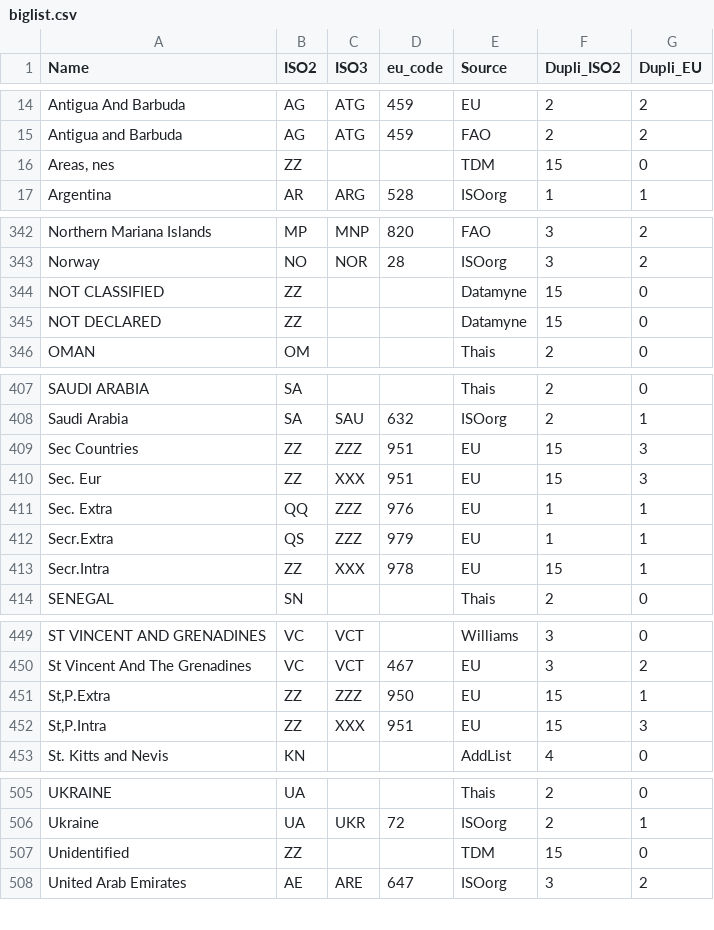
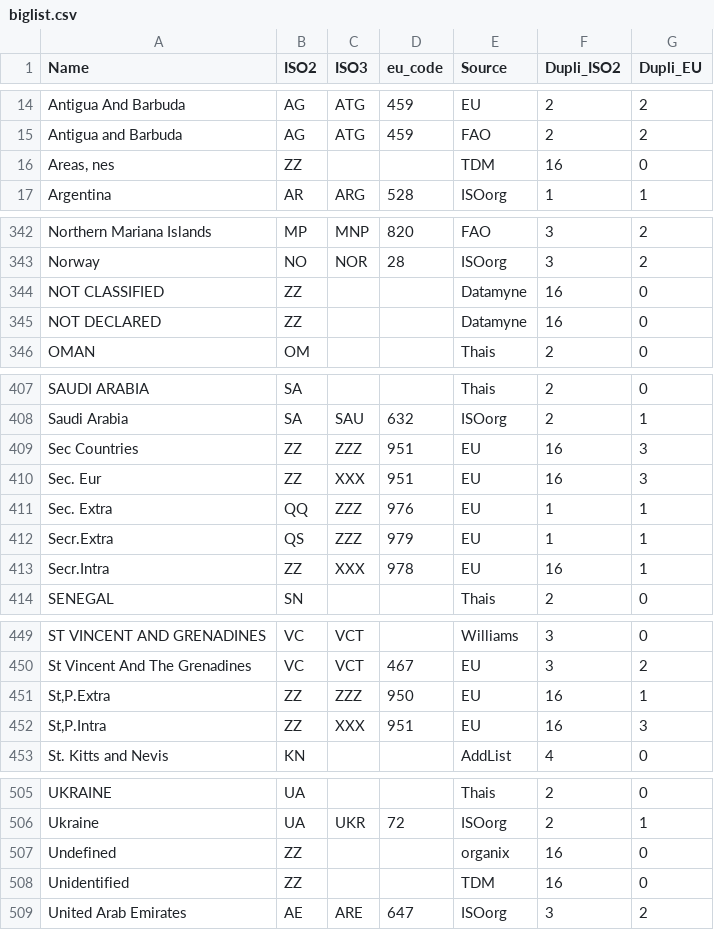
Before and after one commit to hoolio61/data, a CSV file: biglist.csv, drawn as a sheet; only a part is shown, gaps mark what is left out; the diff covers the shown part only.

Commit message:
Add files via upload

```diff
--- a/biglist.csv
+++ b/biglist.csv
@@ -15,3 +15,3 @@ Antigua And Barbuda,AG,ATG,459,EU,2,2
 Antigua and Barbuda,AG,ATG,459,FAO,2,2
-"Areas, nes",ZZ,,,TDM,15,0
+"Areas, nes",ZZ,,,TDM,16,0
 Argentina,AR,ARG,528,ISOorg,1,1
@@ -343,4 +343,4 @@ Northern Mariana Islands,MP,MNP,820,FAO,3,2
 Norway,NO,NOR,28,ISOorg,3,2
-NOT CLASSIFIED,ZZ,,,Datamyne,15,0
-NOT DECLARED,ZZ,,,Datamyne,15,0
+NOT CLASSIFIED,ZZ,,,Datamyne,16,0
+NOT DECLARED,ZZ,,,Datamyne,16,0
 OMAN,OM,,,Thais,2,0
@@ -408,7 +408,7 @@ SAUDI ARABIA,SA,,,Thais,2,0
 Saudi Arabia,SA,SAU,632,ISOorg,2,1
-Sec Countries,ZZ,ZZZ,951,EU,15,3
-Sec. Eur,ZZ,XXX,951,EU,15,3
+Sec Countries,ZZ,ZZZ,951,EU,16,3
+Sec. Eur,ZZ,XXX,951,EU,16,3
 Sec. Extra,QQ,ZZZ,976,EU,1,1
 Secr.Extra,QS,ZZZ,979,EU,1,1
-Secr.Intra,ZZ,XXX,978,EU,15,1
+Secr.Intra,ZZ,XXX,978,EU,16,1
 SENEGAL,SN,,,Thais,2,0
@@ -450,4 +450,4 @@ ST VINCENT AND GRENADINES,VC,VCT,,Williams,3,0
 St Vincent And The Grenadines,VC,VCT,467,EU,3,2
-"St,P.Extra",ZZ,ZZZ,950,EU,15,1
-"St,P.Intra",ZZ,XXX,951,EU,15,3
+"St,P.Extra",ZZ,ZZZ,950,EU,16,1
+"St,P.Intra",ZZ,XXX,951,EU,16,3
 St. Kitts and Nevis,KN,,,AddList,4,0
@@ -506,3 +506,4 @@ UKRAINE,UA,,,Thais,2,0
 Ukraine,UA,UKR,72,ISOorg,2,1
-Unidentified,ZZ,,,TDM,15,0
+Undefined,ZZ,,,organix,16,0
+Unidentified,ZZ,,,TDM,16,0
 United Arab Emirates,AE,ARE,647,ISOorg,3,2
```
Also changed, not shown: 6 edited cells elsewhere in this file.
